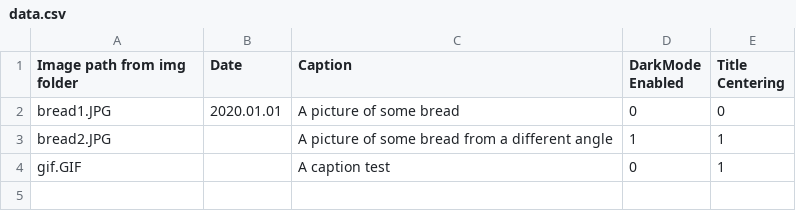
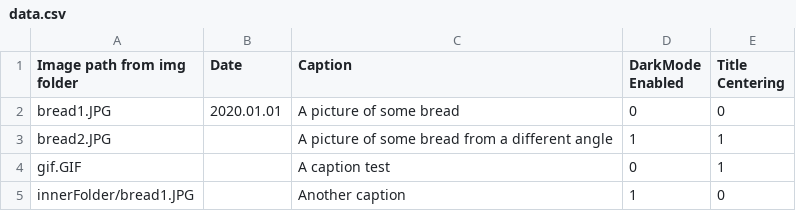
Before and after one commit to KelvinMcClean/CSV-image-captioner, a CSV file: data.csv, drawn as a sheet; the diff names each change by its address in the sheet, - before the commit and + after, or states it on an @@ line.

Commit message:
Support for nested folders

```diff
--- a/data.csv
+++ b/data.csv
+row 5: innerFolder/bread1.JPG |  | Another caption | 1 | 0
```
Also changed, not shown: 2 other files.
